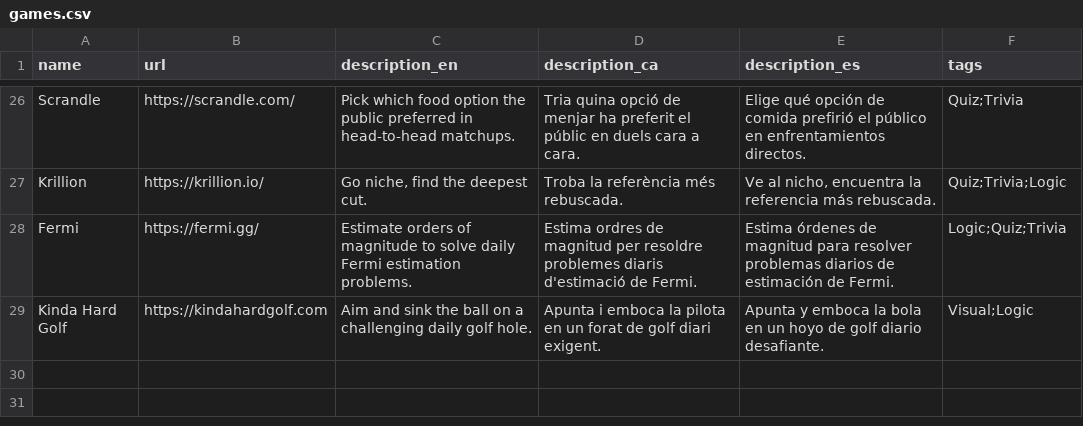
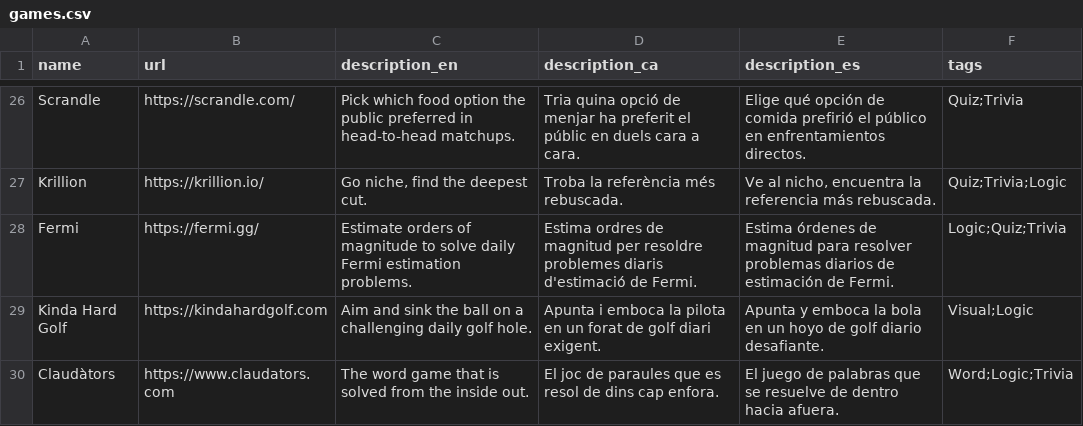
Before and after one commit to othuertas/dailies, a CSV file: data/games.csv, drawn as a sheet; only a part is shown, gaps mark what is left out.

Commit message:
afegir claudators

```diff
--- a/data/games.csv
+++ b/data/games.csv
@@ -29 +29,2 @@ Fermi,https://fermi.gg/,Estimate orders of magnitude to solve daily Fermi estima
 Kinda Hard Golf,https://kindahardgolf.com,Aim and sink the ball on a challenging daily golf hole.,Apunta i emboca la pilota en un forat de golf diari exigent.,Apunta y emboca la bola en un hoyo de golf diario desafiante.,Visual;Logic
+Claudàtors,https://www.claudators.com,"The word game that is solved from the inside out.","El joc de paraules que es resol de dins cap enfora.","El juego de palabras que se resuelve de dentro hacia afuera.",Word;Logic;Trivia
```
